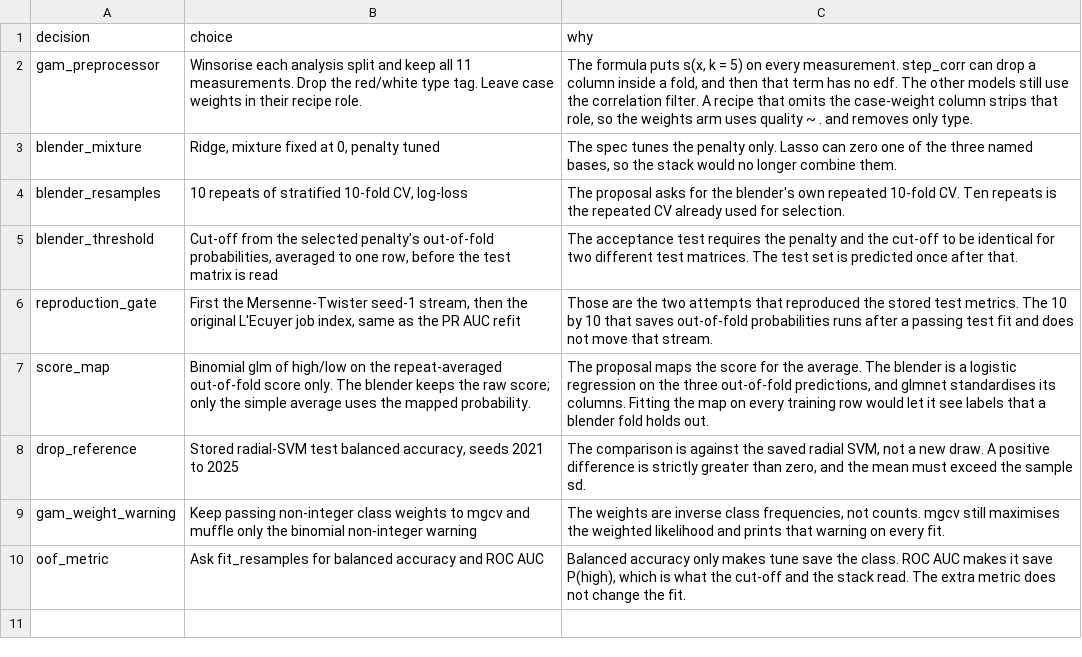
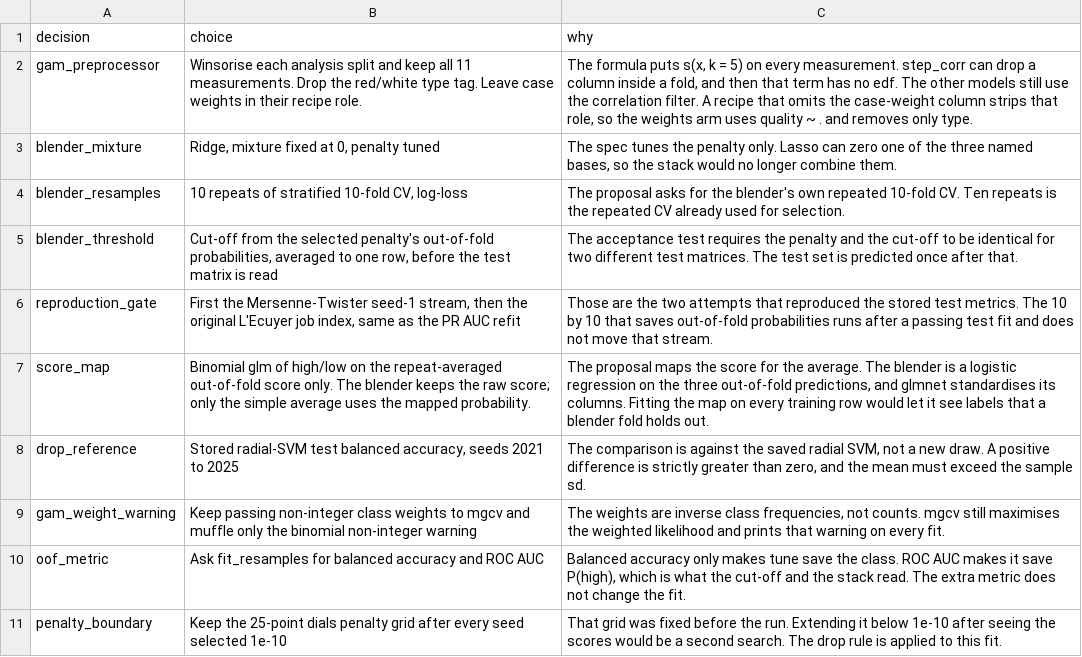
Before and after one commit to pedrorio/statistical_learning, a TSV file: reevaluation/gam_stack_decisions.tsv, drawn as a sheet.

```diff
--- a/reevaluation/gam_stack_decisions.tsv
+++ b/reevaluation/gam_stack_decisions.tsv
@@ -10 +10,2 @@ gam_weight_warning	Keep passing non-integer class weights to mgcv and muffle onl
 oof_metric	Ask fit_resamples for balanced accuracy and ROC AUC	Balanced accuracy only makes tune save the class. ROC AUC makes it save P(high), which is what the cut-off and the stack read. The extra metric does not change the fit.
+penalty_boundary	Keep the 25-point dials penalty grid after every seed selected 1e-10	That grid was fixed before the run. Extending it below 1e-10 after seeing the scores would be a second search. The drop rule is applied to this fit.
```
Also changed, not shown: 2 other files.
